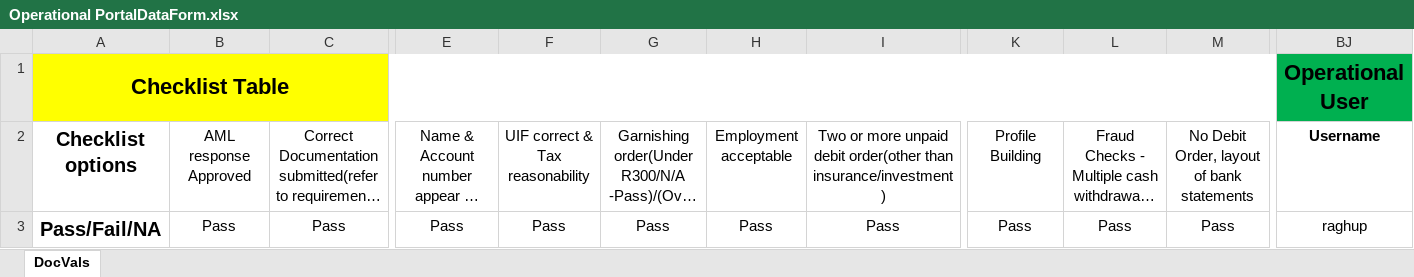
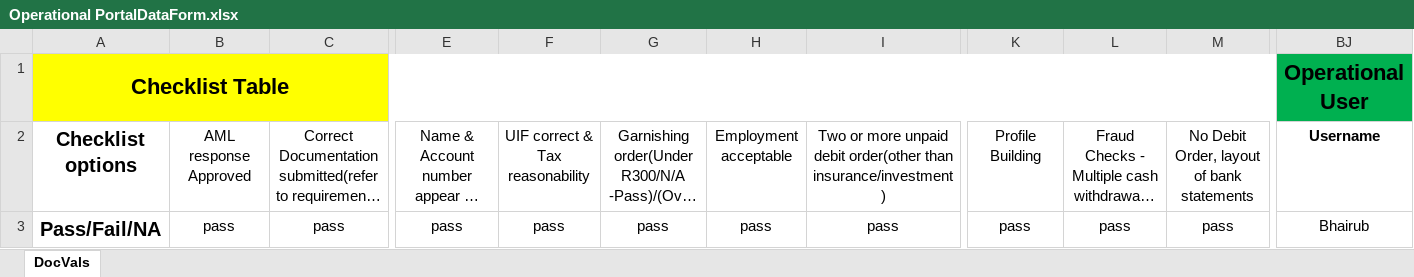
Before and after one commit to Bhairav369/MarquisFinace, an Excel workbook: XLSX/Operational PortalDataForm.xlsx, sheet DocVals, drawn as a sheet; only a part is shown, gaps mark what is left out; long unchanged cells end in …; values as stored, in another font and other column widths than the file's, no borders; the diff covers the shown part only; the diff names each change by its address in the sheet, - before the commit and + after, or states it on an @@ line.

```diff
--- a/XLSX/Operational PortalDataForm.xlsx (sheet DocVals)
+++ b/XLSX/Operational PortalDataForm.xlsx (sheet DocVals)
-B3: Pass
+B3: pass
-C3: Pass
+C3: pass
-E3: Pass
+E3: pass
-F3: Pass
+F3: pass
-G3: Pass
+G3: pass
-H3: Pass
+H3: pass
-I3: Pass
+I3: pass
-K3: Pass
+K3: pass
-L3: Pass
+L3: pass
-M3: Pass
+M3: pass
-BJ3: raghup
+BJ3: Bhairub
```
Also changed, not shown: 1 edited cell elsewhere in this sheet, 7 other files.
